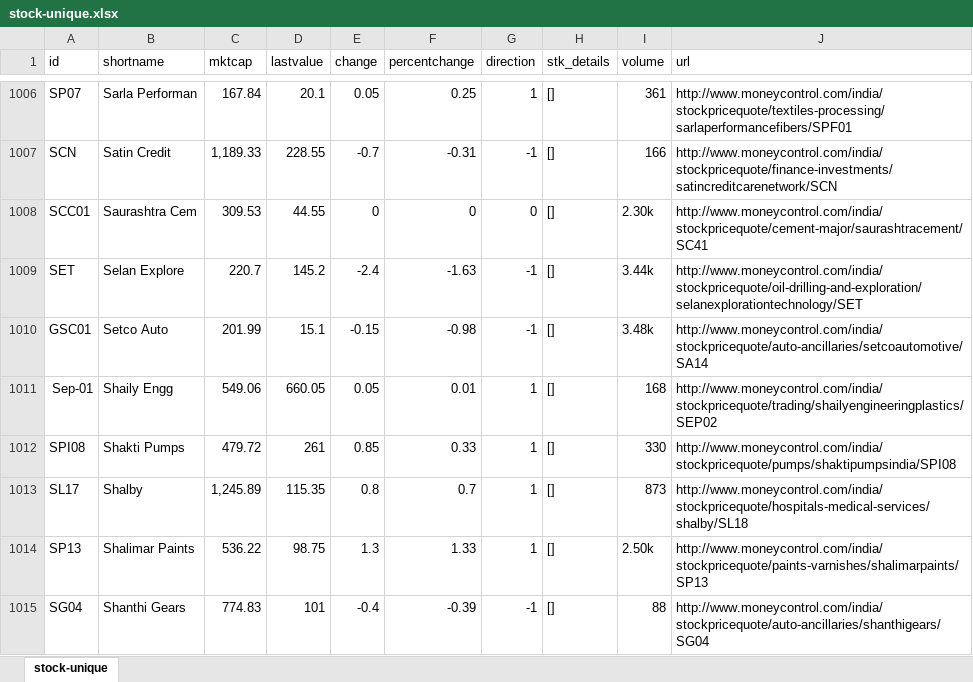
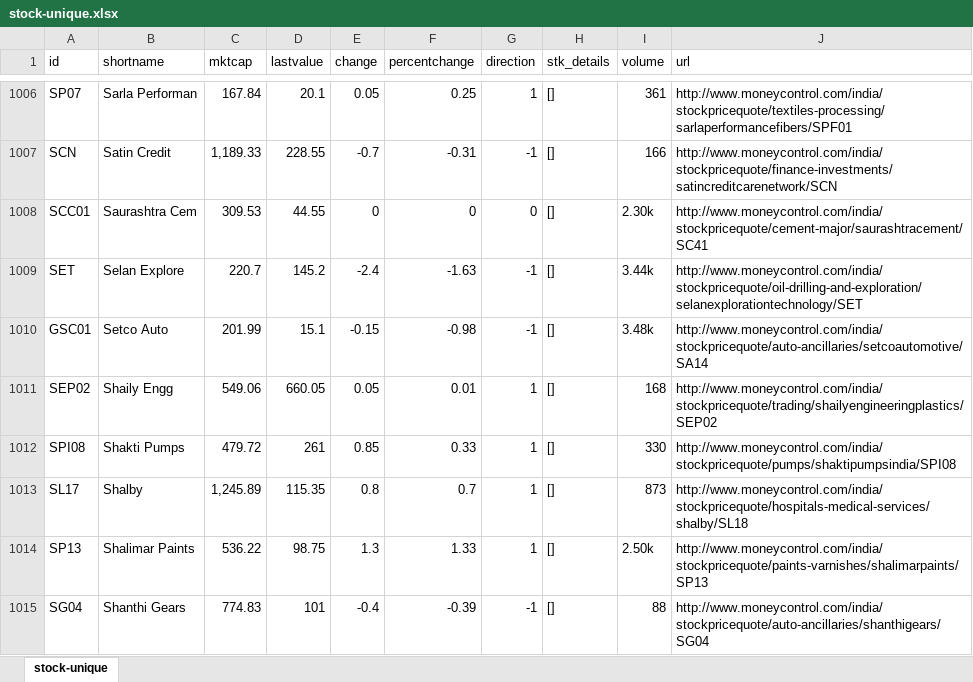
Before and after one commit to rahulmr/StockBot, an Excel workbook: stock-unique.xlsx, sheet stock-unique, drawn as a sheet; only a part is shown, gaps mark what is left out; values as stored, in another font and other column widths than the file's, no borders; the diff names each change by its address in the sheet, - before the commit and + after, or states it on an @@ line.

Commit message:
SAP02 error fixed

```diff
--- a/stock-unique.xlsx (sheet stock-unique)
+++ b/stock-unique.xlsx (sheet stock-unique)
-A1011 (id): Sep-01
+A1011 (id): SEP02
```
